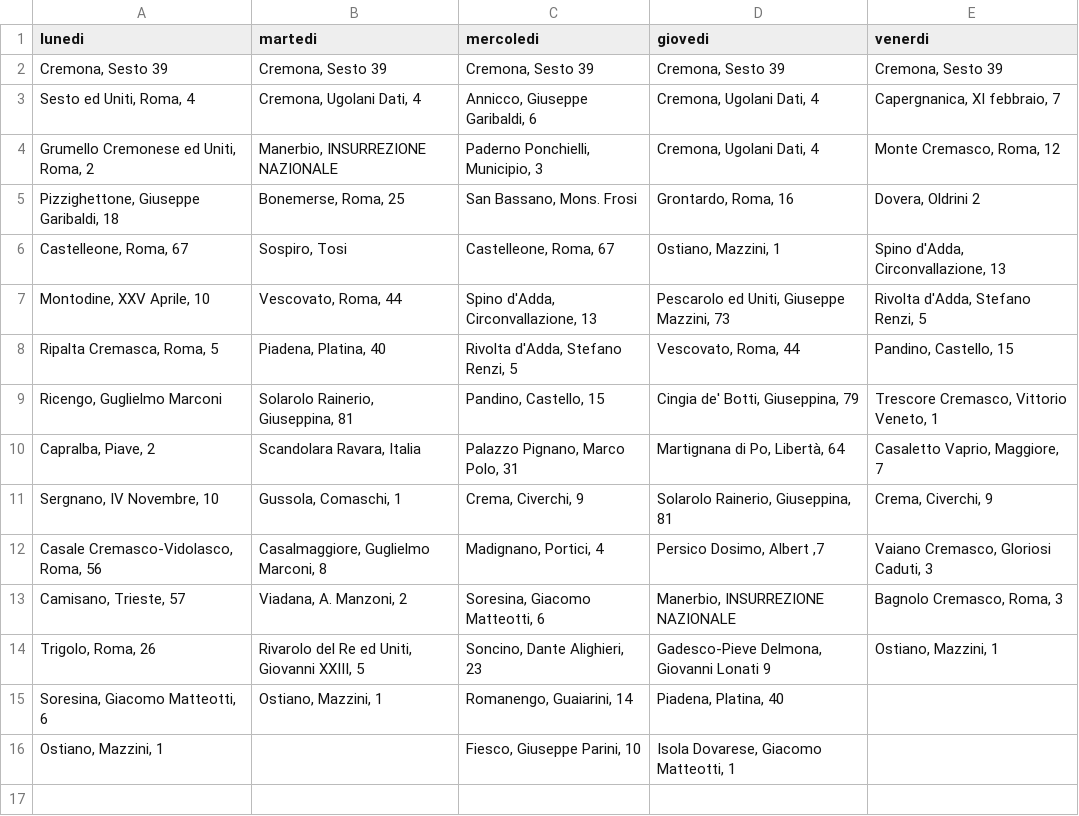
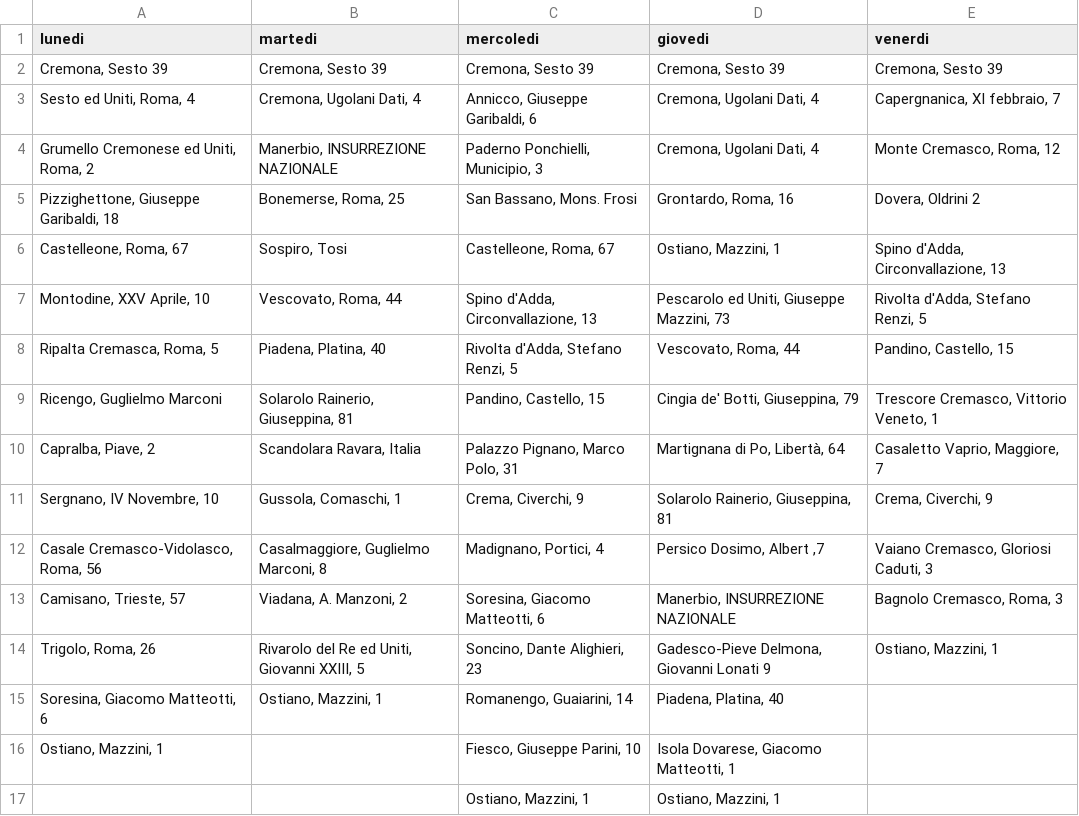
Before and after one commit to MassimoCavagna/Bachelor-Thesis, a CSV file: Dati/turni_f/original_start/original_ls1.csv, drawn as a sheet; the diff names each change by its address in the sheet, - before the commit and + after, or states it on an @@ line.

```diff
--- a/Dati/turni_f/original_start/original_ls1.csv
+++ b/Dati/turni_f/original_start/original_ls1.csv
+row 17:  |  | Ostiano, Mazzini, 1 | Ostiano, Mazzini, 1
```
Also changed, not shown: Dati/turni_f/original_start/original_2opt1.csv, Dati/turni_f/original_start/original_MVLS1.csv, 7 other files.
